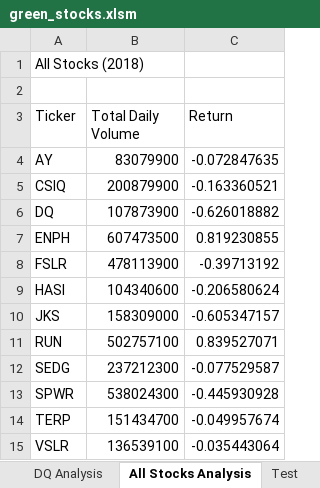
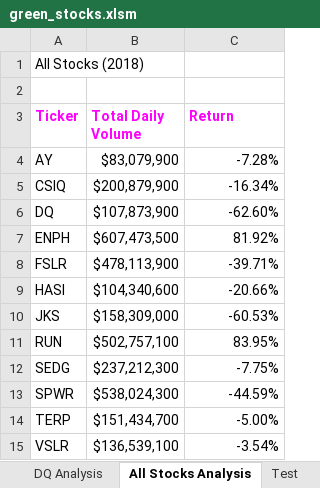
Before and after one commit to MairManson/stock-analysis, an Excel workbook: green_stocks.xlsm, sheet All Stocks Analysis, drawn as a sheet; values as stored, in another font and other column widths than the file's, no borders; charts and pictures not drawn; the diff names each change by its address in the sheet, - before the commit and + after, or states it on an @@ line.

Commit message:
Update green_stocks.xlsm
Added Easy Buttons

```diff
--- a/green_stocks.xlsm (sheet All Stocks Analysis)
+++ b/green_stocks.xlsm (sheet All Stocks Analysis)
@@ A3:C3 bold: off → on, text colour: black → #FF00FF @@
-B4 (Total Daily Volume): 83079900
+B4 (Total Daily Volume): $83,079,900
-C4 (Return): -0.072847635
+C4 (Return): -7.28%
-B5 (Total Daily Volume): 200879900
+B5 (Total Daily Volume): $200,879,900
-C5 (Return): -0.163360521
+C5 (Return): -16.34%
-B6 (Total Daily Volume): 107873900
+B6 (Total Daily Volume): $107,873,900
-C6 (Return): -0.626018882
+C6 (Return): -62.60%
-B7 (Total Daily Volume): 607473500
+B7 (Total Daily Volume): $607,473,500
-C7 (Return): 0.819230855
+C7 (Return): 81.92%
-B8 (Total Daily Volume): 478113900
+B8 (Total Daily Volume): $478,113,900
-C8 (Return): -0.39713192
+C8 (Return): -39.71%
-B9 (Total Daily Volume): 104340600
+B9 (Total Daily Volume): $104,340,600
-C9 (Return): -0.206580624
+C9 (Return): -20.66%
-B10 (Total Daily Volume): 158309000
+B10 (Total Daily Volume): $158,309,000
-C10 (Return): -0.605347157
+C10 (Return): -60.53%
-B11 (Total Daily Volume): 502757100
+B11 (Total Daily Volume): $502,757,100
-C11 (Return): 0.839527071
+C11 (Return): 83.95%
-B12 (Total Daily Volume): 237212300
+B12 (Total Daily Volume): $237,212,300
-C12 (Return): -0.077529587
+C12 (Return): -7.75%
-B13 (Total Daily Volume): 538024300
+B13 (Total Daily Volume): $538,024,300
-C13 (Return): -0.445930928
+C13 (Return): -44.59%
-B14 (Total Daily Volume): 151434700
+B14 (Total Daily Volume): $151,434,700
-C14 (Return): -0.049957674
+C14 (Return): -5.00%
-B15 (Total Daily Volume): 136539100
+B15 (Total Daily Volume): $136,539,100
-C15 (Return): -0.035443064
+C15 (Return): -3.54%
```
Also changed, not shown: sheet 2018, other sheet tabs, charts or pictures.
